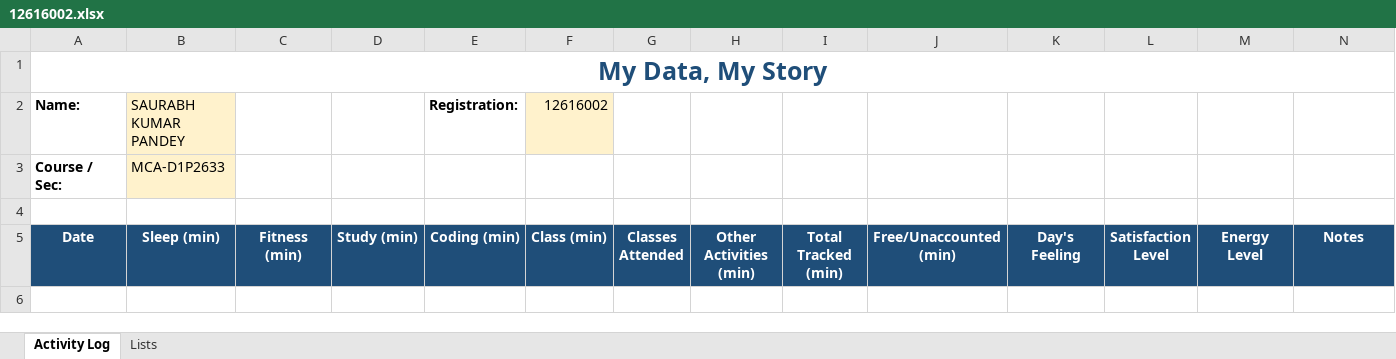
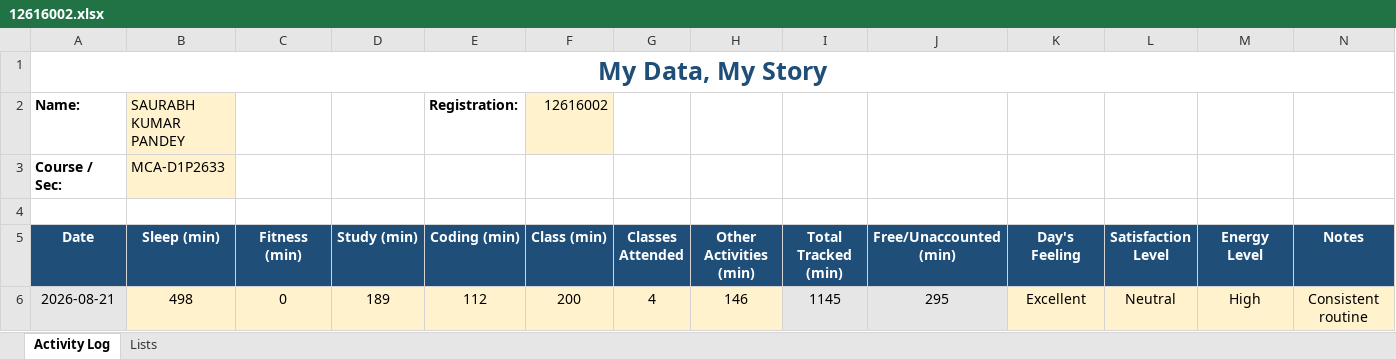
Before and after one commit to codebysaurabhx/CAP776, an Excel workbook: data/12616002.xlsx, sheet Activity Log, drawn as a sheet; values as stored, in another font and other column widths than the file's, no borders; conditional formats not drawn; the diff names each change by its address in the sheet, - before the commit and + after, or states it on an @@ line.

Commit message:
Update Day 1 activity data

```diff
--- a/data/12616002.xlsx (sheet Activity Log)
+++ b/data/12616002.xlsx (sheet Activity Log)
+row 6: 2026-08-21 | 498 | 0 | 189 | 112 | 200 | 4 | 146 | 1145 | 295 | Excellent | Neutral | High | Consistent routine
```
